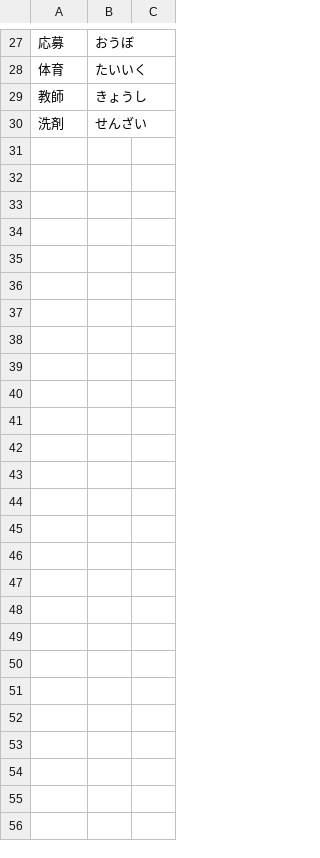
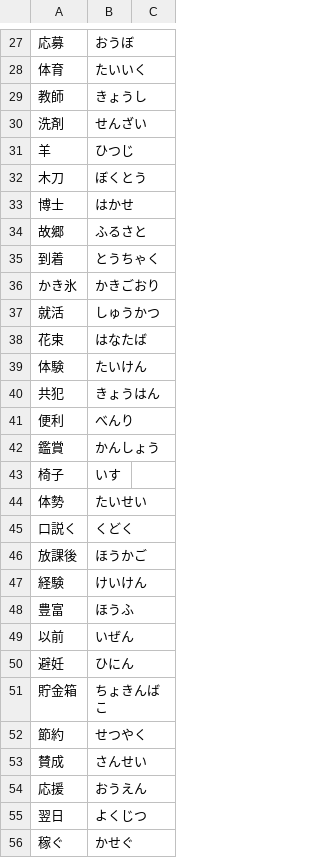
Before and after one commit to ichisadashioko/visual-novel-note, a TSV file: ginharu/kotoba.tsv, drawn as a sheet; only a part is shown, gaps mark what is left out.

```diff
--- a/ginharu/kotoba.tsv
+++ b/ginharu/kotoba.tsv
@@ -30 +30,27 @@
 洗剤	せんざい
+羊	ひつじ
+木刀	ぼくとう
+博士	はかせ
+故郷	ふるさと
+到着	とうちゃく
+かき氷	かきごおり
+就活	しゅうかつ
+花束	はなたば
+体験	たいけん
+共犯	きょうはん
+便利	べんり
+鑑賞	かんしょう
+椅子	いす
+体勢	たいせい
+口説く	くどく
+放課後	ほうかご
+経験	けいけん
+豊富	ほうふ
+以前	いぜん
+避妊	ひにん
+貯金箱	ちょきんばこ
+節約	せつやく
+賛成	さんせい
+応援	おうえん
+翌日	よくじつ
+稼ぐ	かせぐ
```
Also changed, not shown: 1 other file.
